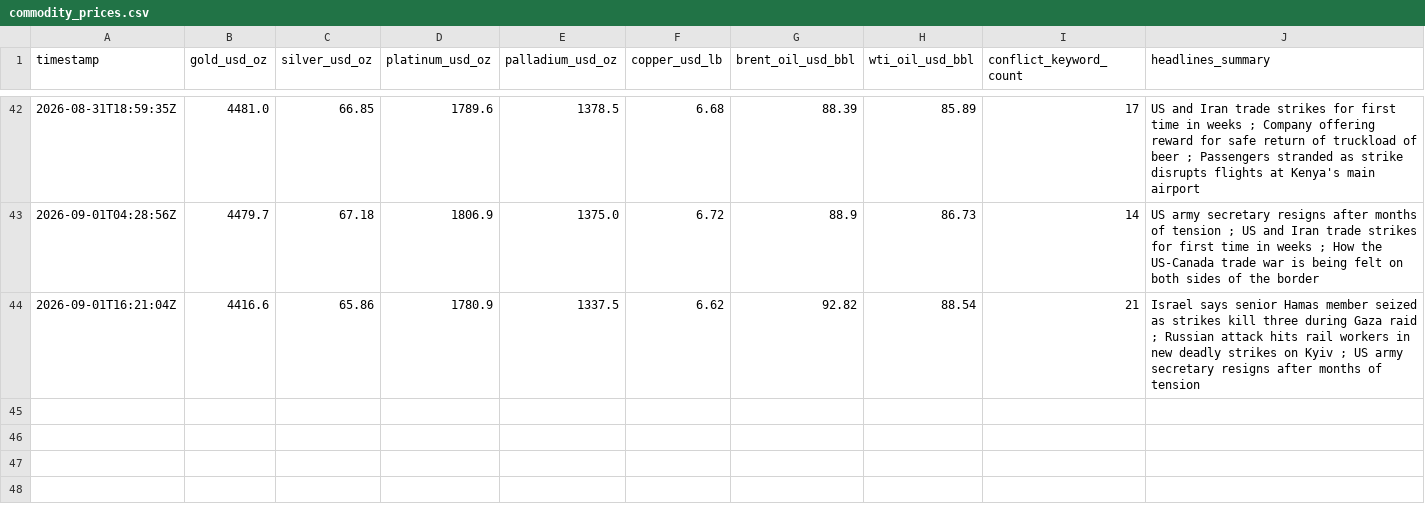
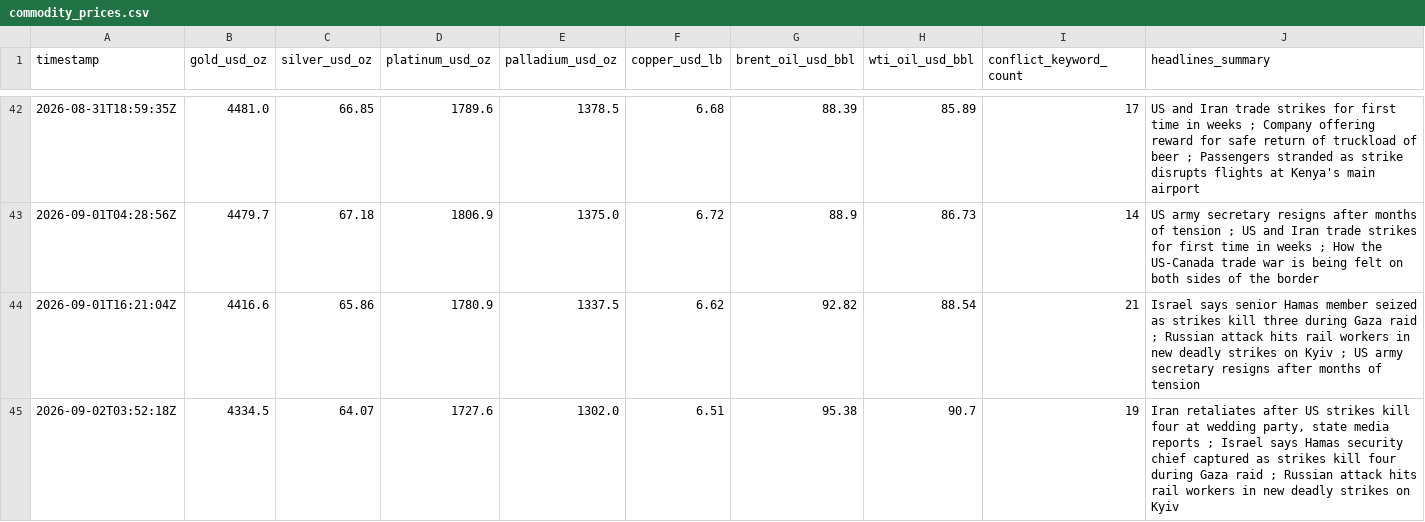
Before and after one commit to vulevu228/MacroConflictTracker, a CSV file: commodity_prices.csv, drawn as a sheet; only a part is shown, gaps mark what is left out; the diff names each change by its address in the sheet, - before the commit and + after, or states it on an @@ line.

```diff
--- a/commodity_prices.csv
+++ b/commodity_prices.csv
+row 45: 2026-09-02T03:52:18Z | 4334.5 | 64.07 | 1727.6 | 1302.0 | 6.51 | 95.38 | 90.7 | 19 | Iran retaliates after US strikes kill four at wedding party, state media reports ; Israel says Hamas security chief captured as strikes kill four during Gaza raid ; Russian attack hits rail workers in new deadly strikes on Kyiv
```
Also changed, not shown: 1 other file.
